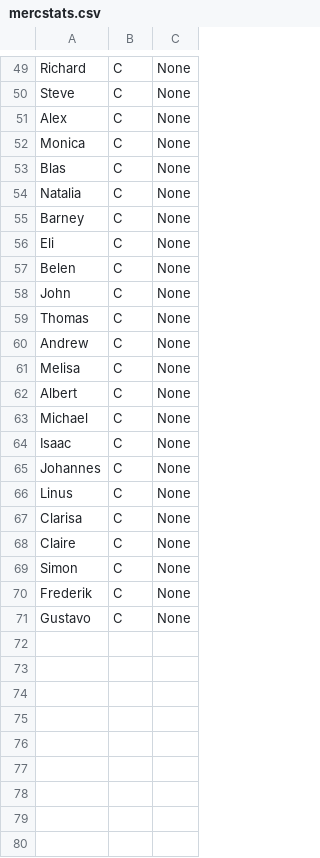
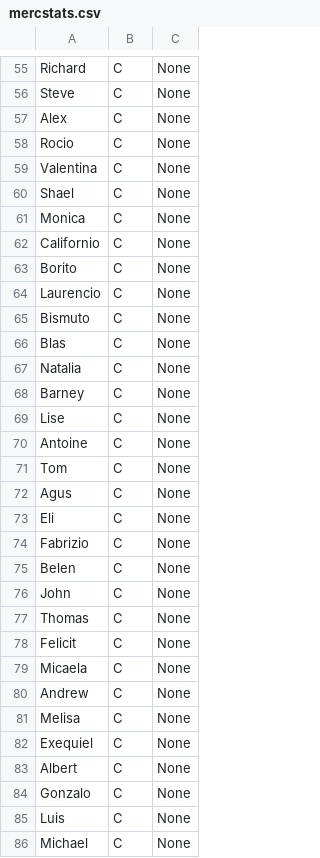
Before and after one commit to l0dest/ParanoidSearch, a CSV file: ParanoidSearch - Code/English/mercstats.csv, drawn as a sheet; only a part is shown, gaps mark what is left out; the shorter side is filled out with more unchanged rows; the diff covers the shown part only.

```diff
--- a/ParanoidSearch - Code/English/mercstats.csv
+++ b/ParanoidSearch - Code/English/mercstats.csv
@@ -51,3 +57,10 @@ Steve,C,None
 Alex,C,None
+Rocio,C,None
+Valentina,C,None
+Shael,C,None
 Monica,C,None
+Californio,C,None
+Borito,C,None
+Laurencio,C,None
+Bismuto,C,None
 Blas,C,None
@@ -55,3 +68,8 @@ Natalia,C,None
 Barney,C,None
+Lise,C,None
+Antoine,C,None
+Tom,C,None
+Agus,C,None
 Eli,C,None
+Fabrizio,C,None
 Belen,C,None
@@ -59,5 +77,10 @@ John,C,None
 Thomas,C,None
+Felicit,C,None
+Micaela,C,None
 Andrew,C,None
 Melisa,C,None
+Exequiel,C,None
 Albert,C,None
+Gonzalo,C,None
+Luis,C,None
 Michael,C,None
```
Also changed, not shown: 12 added rows and 2 edited cells elsewhere in this file, 1 other file.
